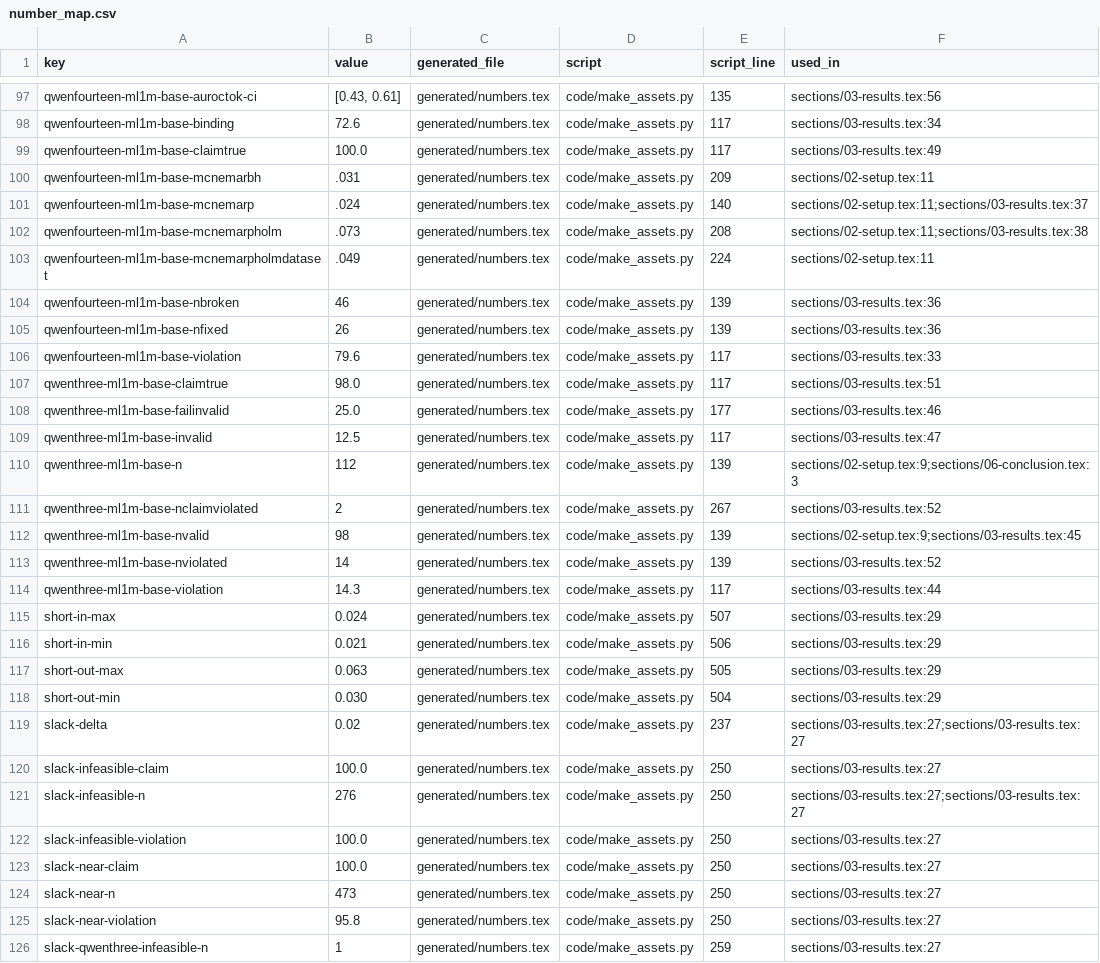
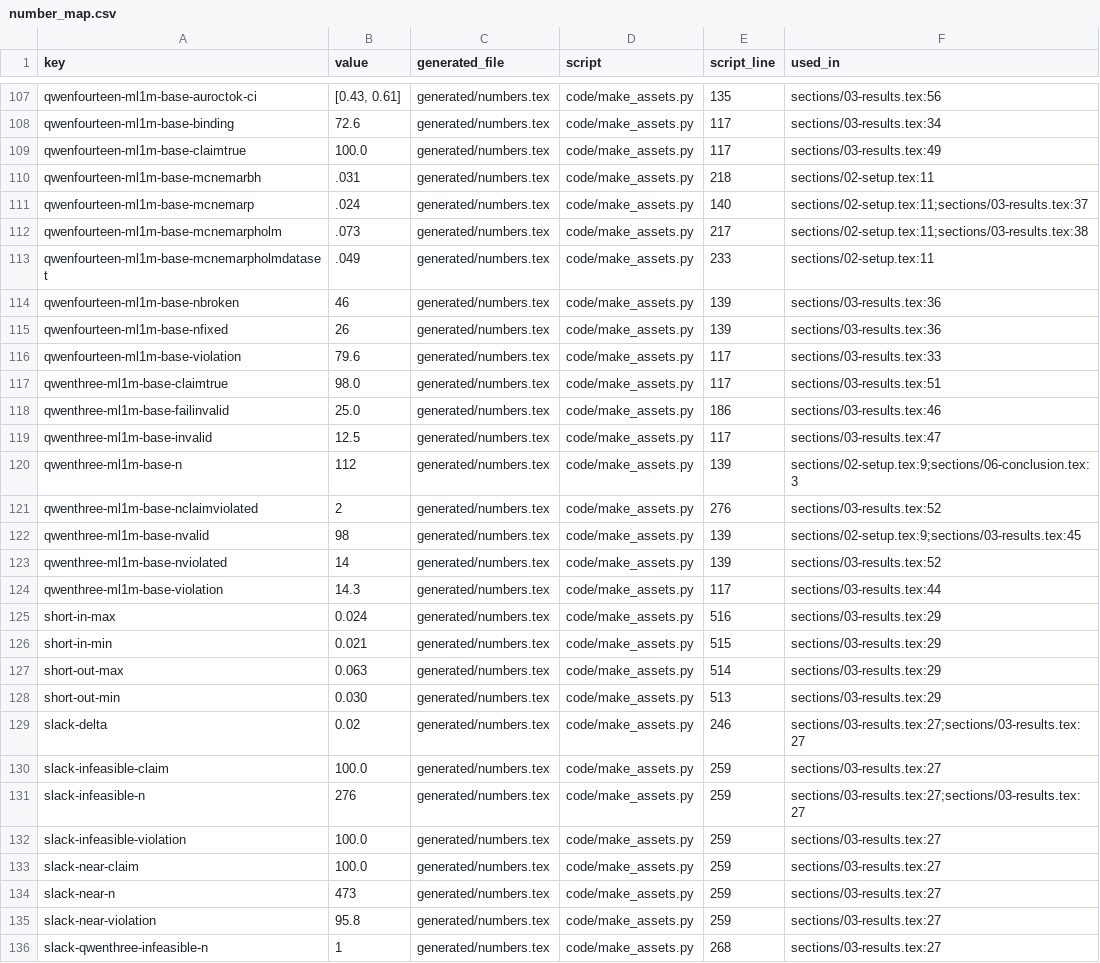
Before and after one commit to tcnzzz/artifactWSDM-06, a CSV file: number_map.csv, drawn as a sheet; only a part is shown, gaps mark what is left out; the diff covers the shown part only.

```diff
--- a/number_map.csv
+++ b/number_map.csv
@@ -99,6 +109,6 @@ qwenfourteen-ml1m-base-binding,72.6,generated/numbers.tex,code/make_assets.py,11
 qwenfourteen-ml1m-base-claimtrue,100.0,generated/numbers.tex,code/make_assets.py,117,sections/03-results.tex:49
-qwenfourteen-ml1m-base-mcnemarbh,.031,generated/numbers.tex,code/make_assets.py,209,sections/02-setup.tex:11
+qwenfourteen-ml1m-base-mcnemarbh,.031,generated/numbers.tex,code/make_assets.py,218,sections/02-setup.tex:11
 qwenfourteen-ml1m-base-mcnemarp,.024,generated/numbers.tex,code/make_assets.py,140,sections/02-setup.tex:11;sections/03-results.tex:37
-qwenfourteen-ml1m-base-mcnemarpholm,.073,generated/numbers.tex,code/make_assets.py,208,sections/02-setup.tex:11;sections/03-results.tex:38
-qwenfourteen-ml1m-base-mcnemarpholmdataset,.049,generated/numbers.tex,code/make_assets.py,224,sections/02-setup.tex:11
+qwenfourteen-ml1m-base-mcnemarpholm,.073,generated/numbers.tex,code/make_assets.py,217,sections/02-setup.tex:11;sections/03-results.tex:38
+qwenfourteen-ml1m-base-mcnemarpholmdataset,.049,generated/numbers.tex,code/make_assets.py,233,sections/02-setup.tex:11
 qwenfourteen-ml1m-base-nbroken,46,generated/numbers.tex,code/make_assets.py,139,sections/03-results.tex:36
@@ -107,6 +117,6 @@ qwenfourteen-ml1m-base-violation,79.6,generated/numbers.tex,code/make_assets.py,
 qwenthree-ml1m-base-claimtrue,98.0,generated/numbers.tex,code/make_assets.py,117,sections/03-results.tex:51
-qwenthree-ml1m-base-failinvalid,25.0,generated/numbers.tex,code/make_assets.py,177,sections/03-results.tex:46
+qwenthree-ml1m-base-failinvalid,25.0,generated/numbers.tex,code/make_assets.py,186,sections/03-results.tex:46
 qwenthree-ml1m-base-invalid,12.5,generated/numbers.tex,code/make_assets.py,117,sections/03-results.tex:47
 qwenthree-ml1m-base-n,112,generated/numbers.tex,code/make_assets.py,139,sections/02-setup.tex:9;sections/06-conclusion.tex:3
-qwenthree-ml1m-base-nclaimviolated,2,generated/numbers.tex,code/make_assets.py,267,sections/03-results.tex:52
+qwenthree-ml1m-base-nclaimviolated,2,generated/numbers.tex,code/make_assets.py,276,sections/03-results.tex:52
 qwenthree-ml1m-base-nvalid,98,generated/numbers.tex,code/make_assets.py,139,sections/02-setup.tex:9;sections/03-results.tex:45
@@ -114,13 +124,13 @@ qwenthree-ml1m-base-nviolated,14,generated/numbers.tex,code/make_assets.py,139,s
 qwenthree-ml1m-base-violation,14.3,generated/numbers.tex,code/make_assets.py,117,sections/03-results.tex:44
-short-in-max,0.024,generated/numbers.tex,code/make_assets.py,507,sections/03-results.tex:29
-short-in-min,0.021,generated/numbers.tex,code/make_assets.py,506,sections/03-results.tex:29
-short-out-max,0.063,generated/numbers.tex,code/make_assets.py,505,sections/03-results.tex:29
-short-out-min,0.030,generated/numbers.tex,code/make_assets.py,504,sections/03-results.tex:29
-slack-delta,0.02,generated/numbers.tex,code/make_assets.py,237,sections/03-results.tex:27;sections/03-results.tex:27
-slack-infeasible-claim,100.0,generated/numbers.tex,code/make_assets.py,250,sections/03-results.tex:27
-slack-infeasible-n,276,generated/numbers.tex,code/make_assets.py,250,sections/03-results.tex:27;sections/03-results.tex:27
-slack-infeasible-violation,100.0,generated/numbers.tex,code/make_assets.py,250,sections/03-results.tex:27
-slack-near-claim,100.0,generated/numbers.tex,code/make_assets.py,250,sections/03-results.tex:27
-slack-near-n,473,generated/numbers.tex,code/make_assets.py,250,sections/03-results.tex:27
-slack-near-violation,95.8,generated/numbers.tex,code/make_assets.py,250,sections/03-results.tex:27
-slack-qwenthree-infeasible-n,1,generated/numbers.tex,code/make_assets.py,259,sections/03-results.tex:27
+short-in-max,0.024,generated/numbers.tex,code/make_assets.py,516,sections/03-results.tex:29
+short-in-min,0.021,generated/numbers.tex,code/make_assets.py,515,sections/03-results.tex:29
+short-out-max,0.063,generated/numbers.tex,code/make_assets.py,514,sections/03-results.tex:29
+short-out-min,0.030,generated/numbers.tex,code/make_assets.py,513,sections/03-results.tex:29
+slack-delta,0.02,generated/numbers.tex,code/make_assets.py,246,sections/03-results.tex:27;sections/03-results.tex:27
+slack-infeasible-claim,100.0,generated/numbers.tex,code/make_assets.py,259,sections/03-results.tex:27
+slack-infeasible-n,276,generated/numbers.tex,code/make_assets.py,259,sections/03-results.tex:27;sections/03-results.tex:27
+slack-infeasible-violation,100.0,generated/numbers.tex,code/make_assets.py,259,sections/03-results.tex:27
+slack-near-claim,100.0,generated/numbers.tex,code/make_assets.py,259,sections/03-results.tex:27
+slack-near-n,473,generated/numbers.tex,code/make_assets.py,259,sections/03-results.tex:27
+slack-near-violation,95.8,generated/numbers.tex,code/make_assets.py,259,sections/03-results.tex:27
+slack-qwenthree-infeasible-n,1,generated/numbers.tex,code/make_assets.py,268,sections/03-results.tex:27
```
Also changed, not shown: 10 added rows and 74 edited cells elsewhere in this file, 3 other files.
